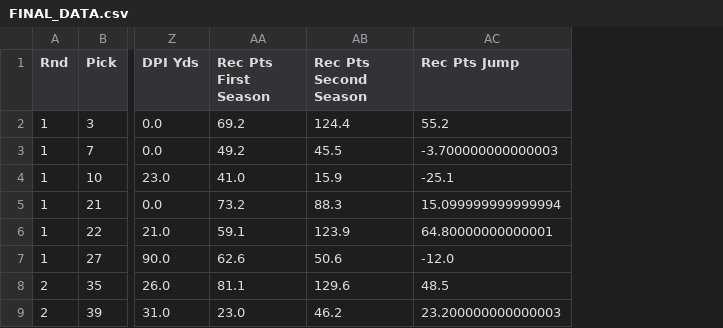
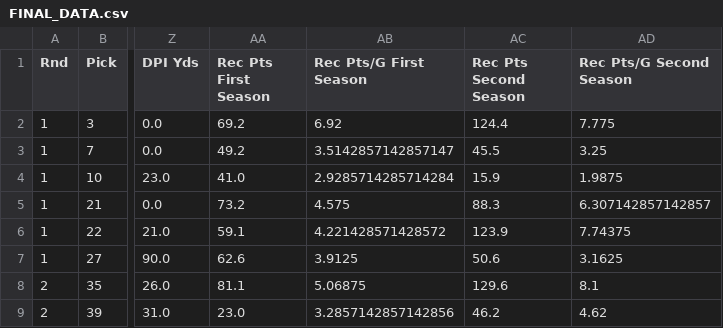
Before and after one commit to tevans-barton/WRSecondYearJumps, a CSV file: data/final/FINAL_DATA.csv, drawn as a sheet; only a part is shown, gaps mark what is left out; removed rows and columns are numbered as before the commit, all else as after; the diff names each change by its address in the sheet, - before the commit and + after, or states it on an @@ line.

Commit message:
Multiple steps including some more EDA as well as uploaded data that was scraped from Spotrac

```diff
--- a/data/final/FINAL_DATA.csv
+++ b/data/final/FINAL_DATA.csv
+column AB (Rec Pts/G First Season), rows 2-9: 6.92 | 3.5142857142857147 | 2.9285714285714284 | 4.575 | 4.221428571428572 | 3.9125 | 5.06875 | 3.2857142857142856
-column AC (Rec Pts Jump), rows 2-9: 55.2 | -3.700000000000003 | -25.1 | 15.099999999999994 | 64.80000000000001 | -12.0 | 48.5 | 23.200000000000003
+column AD (Rec Pts/G Second Season), rows 2-9: 7.775 | 3.25 | 1.9875 | 6.307142857142857 | 7.74375 | 3.1625 | 8.1 | 4.62
```
Also changed, not shown: 9 other files.
